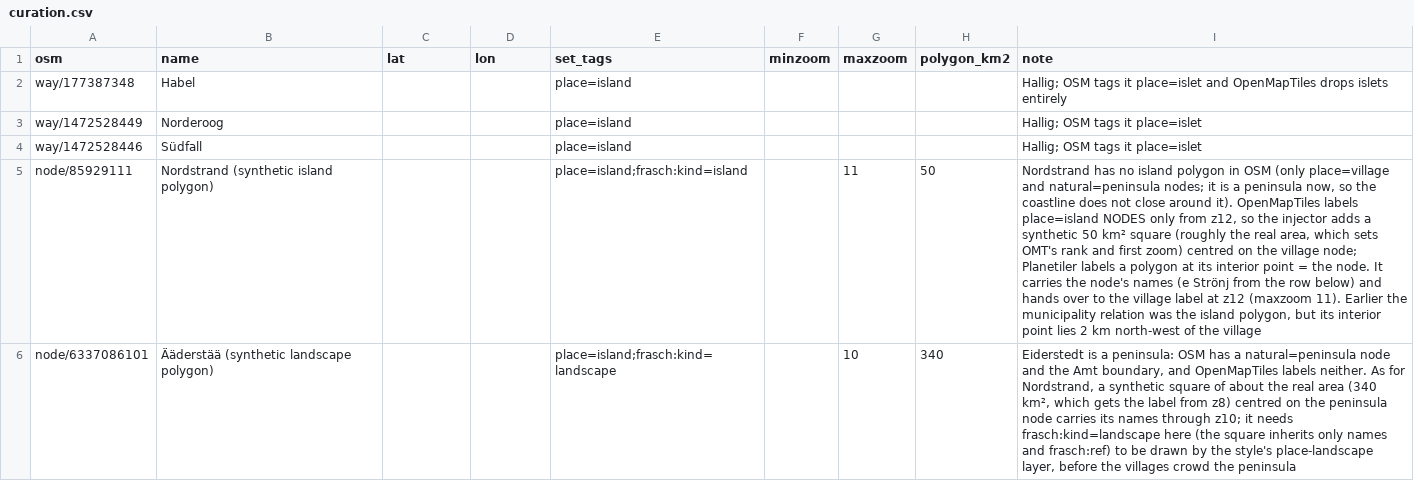
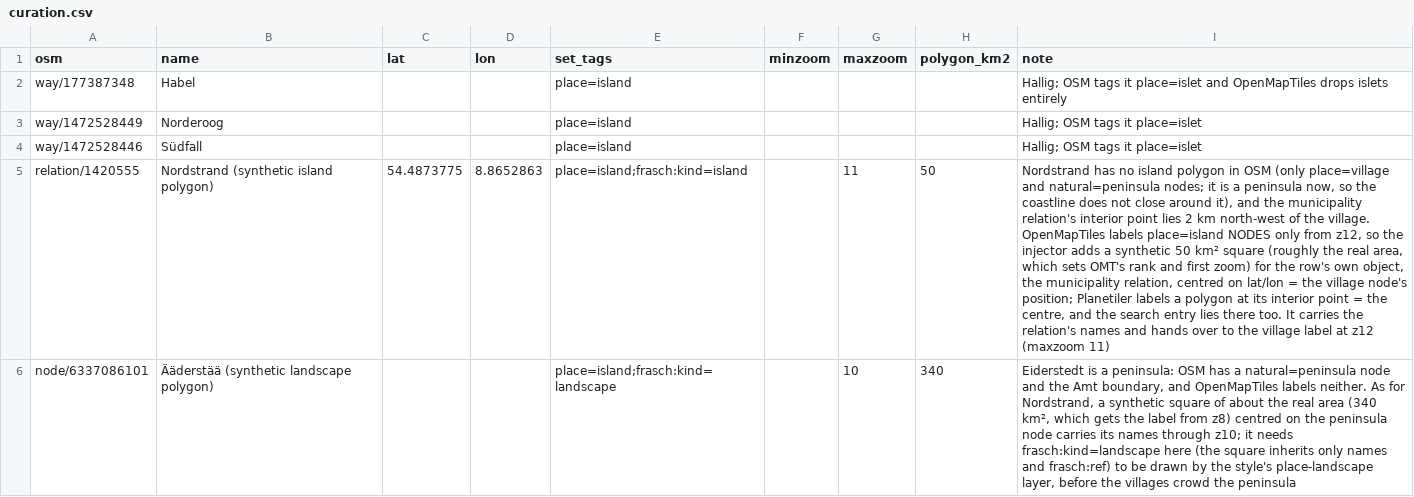
Before and after one commit to Commander-Cody/frasch-koord, a CSV file: names/curation.csv, drawn as a sheet; only a part is shown; the diff covers the shown part only; the diff names each change by its address in the sheet, - before the commit and + after, or states it on an @@ line.

```diff
--- a/names/curation.csv
+++ b/names/curation.csv
-A5 (osm): node/85929111
+A5 (osm): relation/1420555
-C5 (lat): (empty)
+C5 (lat): 54.4873775
-D5 (lon): (empty)
+D5 (lon): 8.8652863
-I5 (note): …close around it). OpenMapTiles labels place=island NODES only from z12, so the injector adds a synthetic 50 km² square (roughly the real area, which sets OMT's rank and first zoom) centred on the village node; Planetiler labels a polygon at its interior point = the node. It carries the node's names (e Strönj from the row below) and hands over to the village label at z12 (maxzoom 11). Earlier the municipality relation was the island polygon, but its interior point lies 2 km north-west of the village
+I5 (note): …close around it), and the municipality relation's interior point lies 2 km north-west of the village. OpenMapTiles labels place=island NODES only from z12, so the injector adds a synthetic 50 km² square (roughly the real area, which sets OMT's rank and first zoom) for the row's own object, the municipality relation, centred on lat/lon = the village node's position; Planetiler labels a polygon at its interior point = the centre, and the search entry lies there too. It carries the relation's names and hands over to the village label at z12 (maxzoom 11)
```
Also changed, not shown: 1 added row and 1 edited cell elsewhere in this file, 1 other file.
